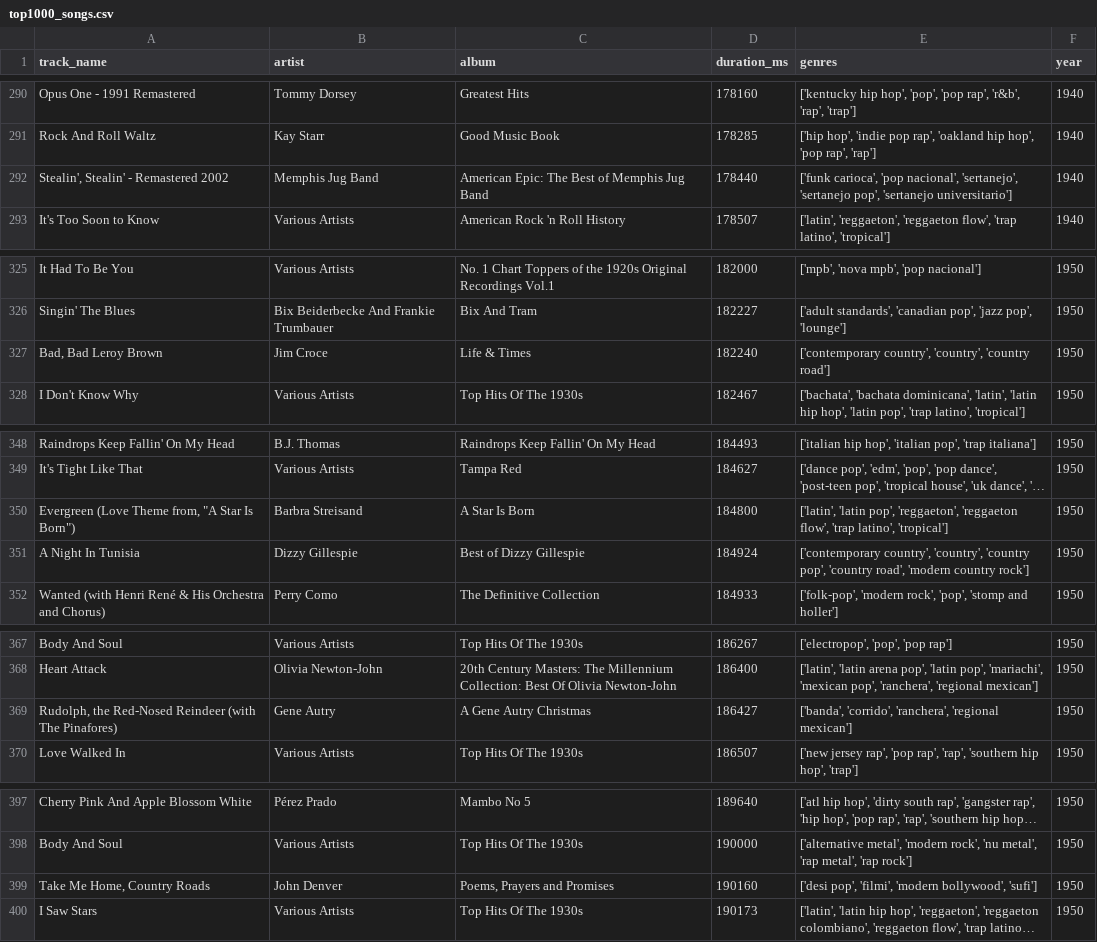
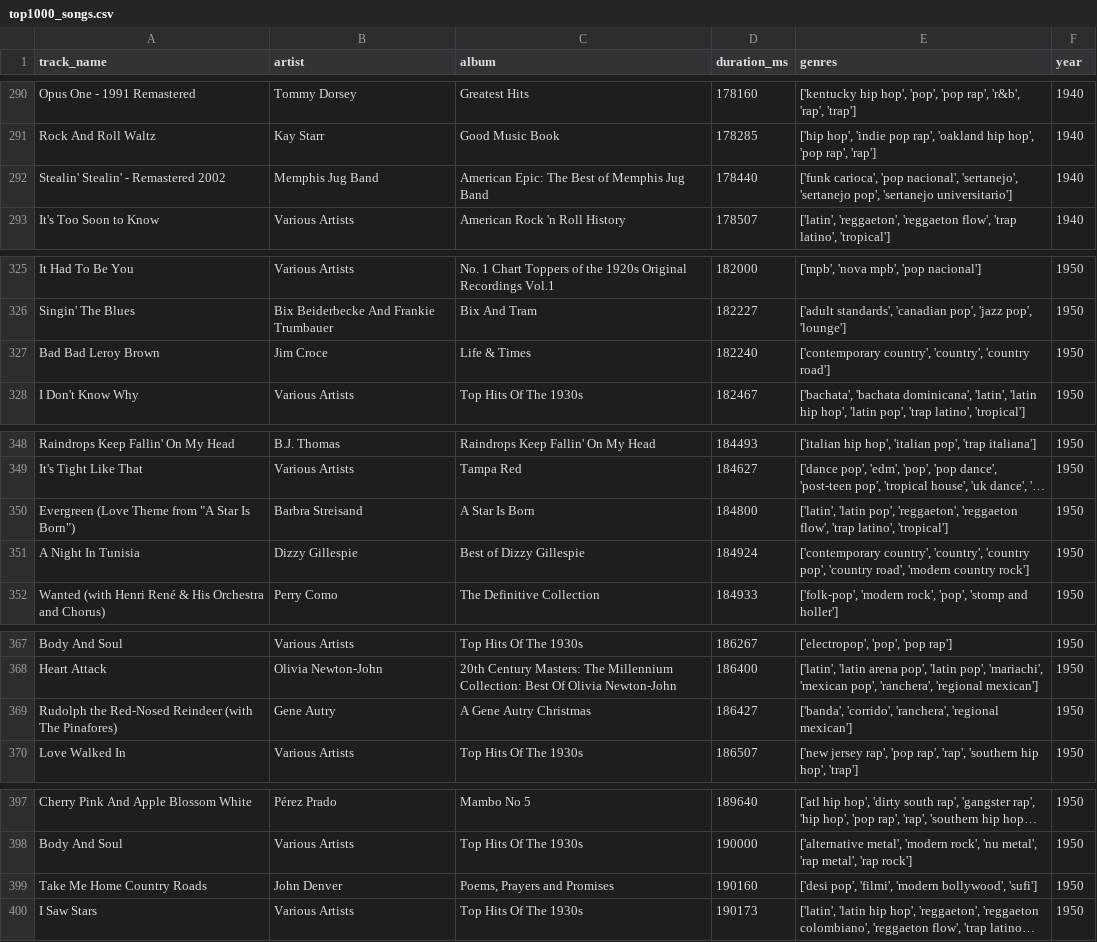
Before and after one commit to CSCI320-Potify/Database_project, a CSV file: top1000_songs.csv, drawn as a sheet; only a part is shown, gaps mark what is left out; long unchanged cells end in …; the diff covers the shown part only; the diff names each change by its address in the sheet, - before the commit and + after, or states it on an @@ line.

```diff
--- a/top1000_songs.csv
+++ b/top1000_songs.csv
-A292 (track_name): Stealin', Stealin' - Remastered 2002
+A292 (track_name): Stealin' Stealin' - Remastered 2002
-A327 (track_name): Bad, Bad Leroy Brown
+A327 (track_name): Bad Bad Leroy Brown
-A350 (track_name): Evergreen (Love Theme from, "A Star Is Born")
+A350 (track_name): Evergreen (Love Theme from "A Star Is Born")
-A369 (track_name): Rudolph, the Red-Nosed…
+A369 (track_name): Rudolph the Red-Nosed…
-A399 (track_name): Take Me Home, Country Roads
+A399 (track_name): Take Me Home Country Roads
```
Also changed, not shown: 24 edited cells elsewhere in this file, 2 other files.
